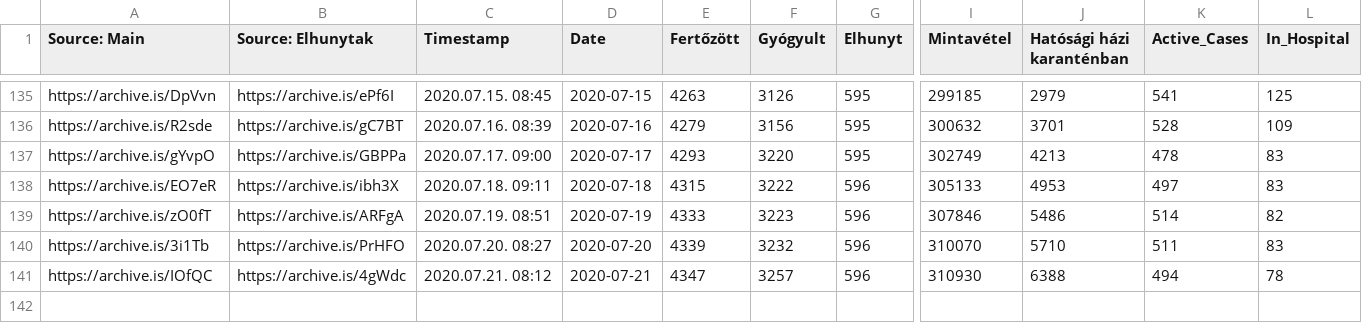
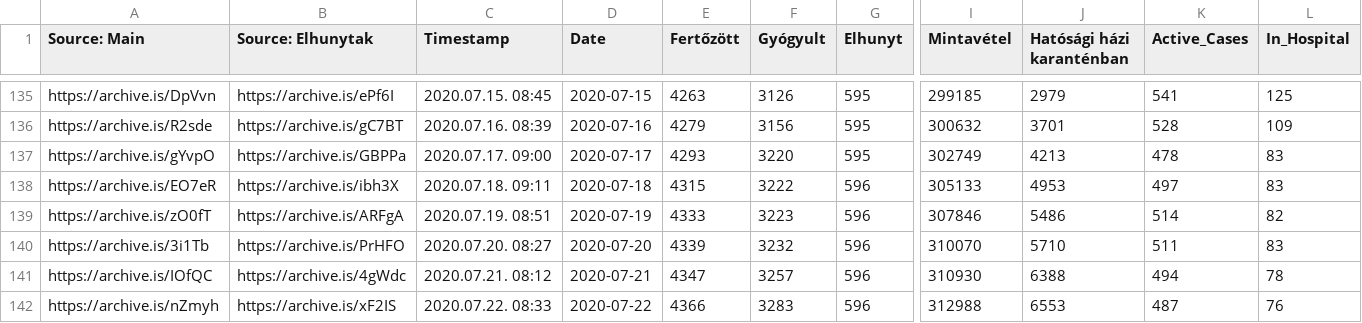
Before and after one commit to nickgon/Hungary-COVID19-Data, a CSV file: Hungary_COVID19_data_total.csv, drawn as a sheet; only a part is shown, gaps mark what is left out; rows hold the shown columns only; the diff names each change by its address in the sheet, - before the commit and + after, or states it on an @@ line.

Commit message:
July 22 Data

```diff
--- a/Hungary_COVID19_data_total.csv
+++ b/Hungary_COVID19_data_total.csv
+row 142: https://archive.is/nZmyh | https://archive.is/xF2IS | 2020.07.22. 08:33 | 2020-07-22 | 4366 | 3283 | 596 | 312988 | 6553 | 487 | 76
```
Also changed, not shown: Hungary_COVID19_data_by_county.csv, 1 other file.
